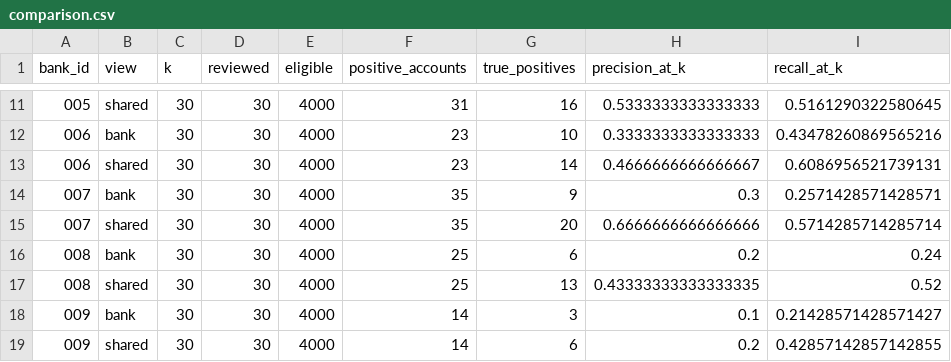
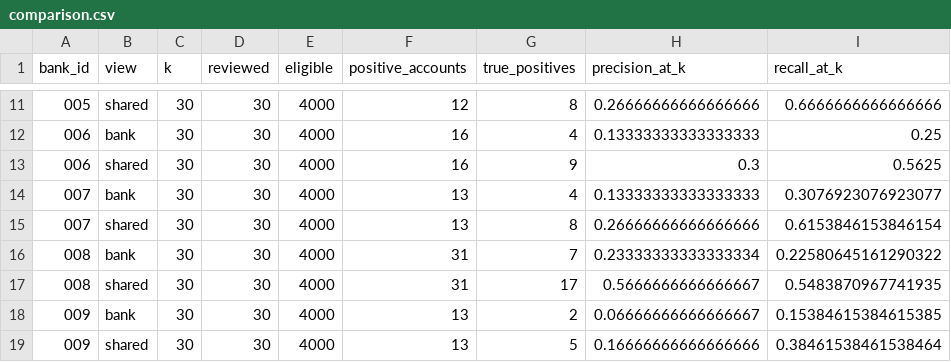
Before and after one commit to Yanting14/IS459_team6, a CSV file: dashboard/sample_data/sharing/comparison.csv, drawn as a sheet; only a part is shown, gaps mark what is left out; the diff covers the shown part only.

```diff
--- a/dashboard/sample_data/sharing/comparison.csv
+++ b/dashboard/sample_data/sharing/comparison.csv
@@ -11,9 +11,9 @@ bank_id,view,k,reviewed,eligible,positive_accounts,true_positives,precision_at_k
-005,shared,30,30,4000,31,16,0.5333333333333333,0.5161290322580645
-006,bank,30,30,4000,23,10,0.3333333333333333,0.43478260869565216
-006,shared,30,30,4000,23,14,0.4666666666666667,0.6086956521739131
-007,bank,30,30,4000,35,9,0.3,0.2571428571428571
-007,shared,30,30,4000,35,20,0.6666666666666666,0.5714285714285714
-008,bank,30,30,4000,25,6,0.2,0.24
-008,shared,30,30,4000,25,13,0.43333333333333335,0.52
-009,bank,30,30,4000,14,3,0.1,0.21428571428571427
-009,shared,30,30,4000,14,6,0.2,0.42857142857142855
+005,shared,30,30,4000,12,8,0.26666666666666666,0.6666666666666666
+006,bank,30,30,4000,16,4,0.13333333333333333,0.25
+006,shared,30,30,4000,16,9,0.3,0.5625
+007,bank,30,30,4000,13,4,0.13333333333333333,0.3076923076923077
+007,shared,30,30,4000,13,8,0.26666666666666666,0.6153846153846154
+008,bank,30,30,4000,31,7,0.23333333333333334,0.22580645161290322
+008,shared,30,30,4000,31,17,0.5666666666666667,0.5483870967741935
+009,bank,30,30,4000,13,2,0.06666666666666667,0.15384615384615385
+009,shared,30,30,4000,13,5,0.16666666666666666,0.38461538461538464
```
Also changed, not shown: 42 edited cells elsewhere in this file, 37 other files.
